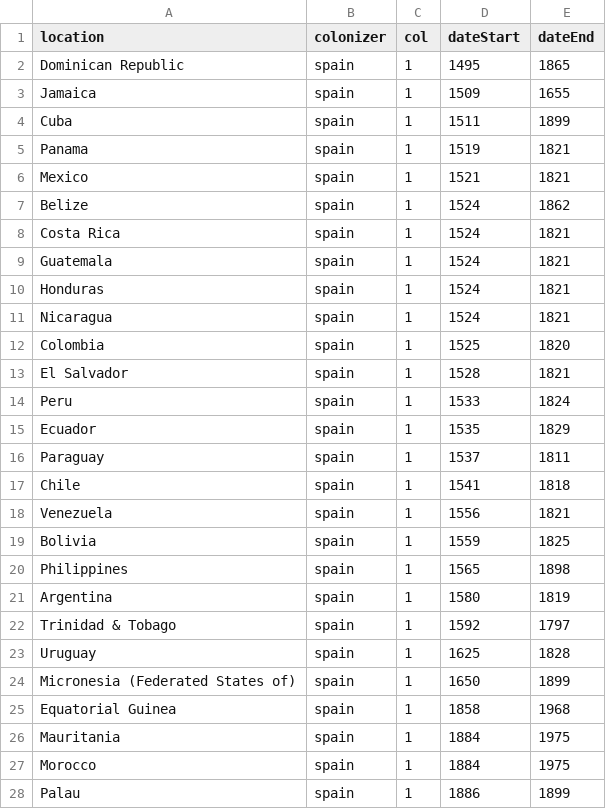
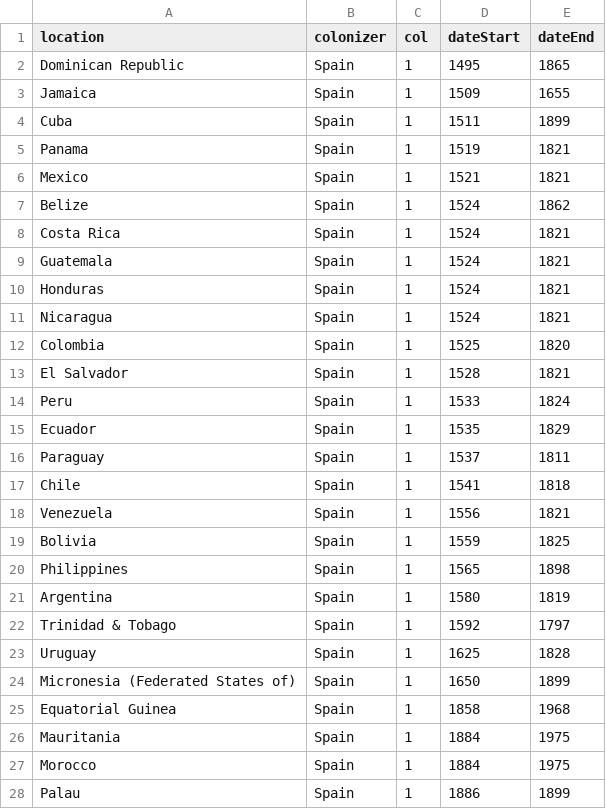
Before and after one commit to cd127/cs448b-assignment4, a CSV file: public/data/colonization_data/COLDAT_spain.csv, drawn as a sheet.

```diff
--- a/public/data/colonization_data/COLDAT_spain.csv
+++ b/public/data/colonization_data/COLDAT_spain.csv
@@ -1,28 +1,28 @@
 location,colonizer,col,dateStart,dateEnd
-Dominican Republic,spain,1,1495,1865
-Jamaica,spain,1,1509,1655
-Cuba,spain,1,1511,1899
-Panama,spain,1,1519,1821
-Mexico,spain,1,1521,1821
-Belize,spain,1,1524,1862
-Costa Rica,spain,1,1524,1821
-Guatemala,spain,1,1524,1821
-Honduras,spain,1,1524,1821
-Nicaragua,spain,1,1524,1821
-Colombia,spain,1,1525,1820
-El Salvador,spain,1,1528,1821
-Peru,spain,1,1533,1824
-Ecuador,spain,1,1535,1829
-Paraguay,spain,1,1537,1811
-Chile,spain,1,1541,1818
-Venezuela,spain,1,1556,1821
-Bolivia,spain,1,1559,1825
-Philippines,spain,1,1565,1898
-Argentina,spain,1,1580,1819
-Trinidad & Tobago,spain,1,1592,1797
-Uruguay,spain,1,1625,1828
-Micronesia (Federated States of),spain,1,1650,1899
-Equatorial Guinea,spain,1,1858,1968
-Mauritania,spain,1,1884,1975
-Morocco,spain,1,1884,1975
-Palau,spain,1,1886,1899
+Dominican Republic,Spain,1,1495,1865
+Jamaica,Spain,1,1509,1655
+Cuba,Spain,1,1511,1899
+Panama,Spain,1,1519,1821
+Mexico,Spain,1,1521,1821
+Belize,Spain,1,1524,1862
+Costa Rica,Spain,1,1524,1821
+Guatemala,Spain,1,1524,1821
+Honduras,Spain,1,1524,1821
+Nicaragua,Spain,1,1524,1821
+Colombia,Spain,1,1525,1820
+El Salvador,Spain,1,1528,1821
+Peru,Spain,1,1533,1824
+Ecuador,Spain,1,1535,1829
+Paraguay,Spain,1,1537,1811
+Chile,Spain,1,1541,1818
+Venezuela,Spain,1,1556,1821
+Bolivia,Spain,1,1559,1825
+Philippines,Spain,1,1565,1898
+Argentina,Spain,1,1580,1819
+Trinidad & Tobago,Spain,1,1592,1797
+Uruguay,Spain,1,1625,1828
+Micronesia (Federated States of),Spain,1,1650,1899
+Equatorial Guinea,Spain,1,1858,1968
+Mauritania,Spain,1,1884,1975
+Morocco,Spain,1,1884,1975
+Palau,Spain,1,1886,1899
```
Also changed, not shown: public/data/colonization_data/COLDAT_britain.csv, public/data/colonization_data/COLDAT_germany.csv, 3 other files.
